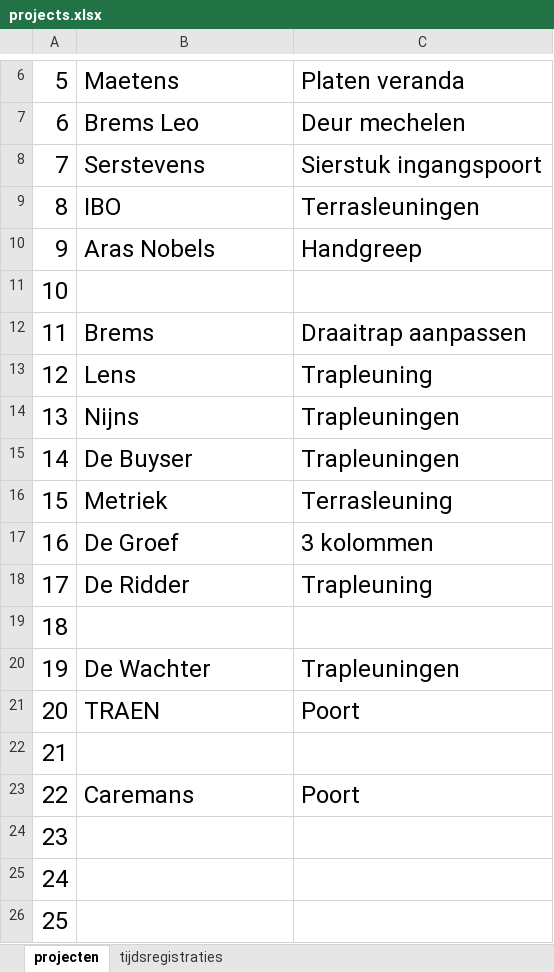
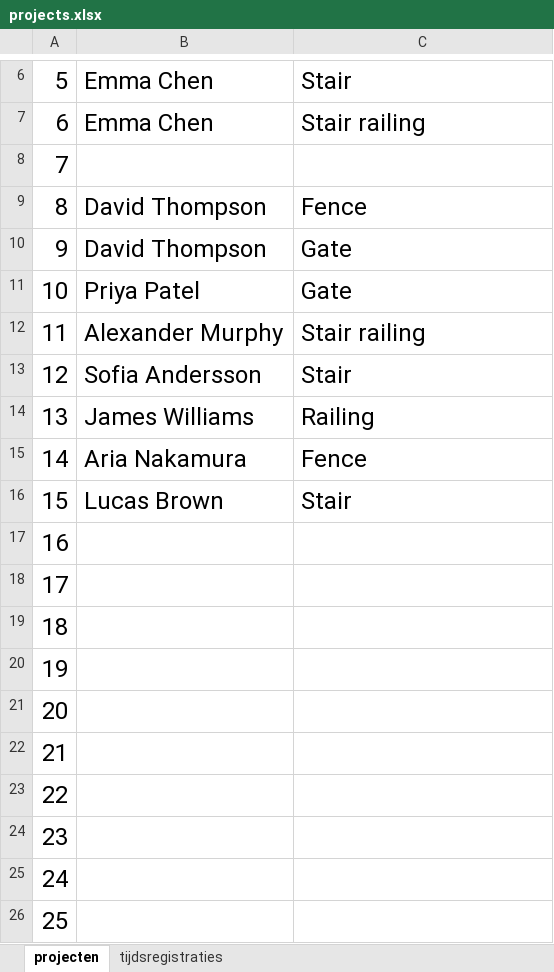
Before and after one commit to janvolck/kestro-timeregistration, an Excel workbook: data/projects.xlsx, sheet projecten, drawn as a sheet; only a part is shown, gaps mark what is left out; values as stored, in another font and other column widths than the file's, no borders; table styles not drawn; the diff covers the shown part only; the diff names each change by its address in the sheet, - before the commit and + after, or states it on an @@ line.

Commit message:
update dummy data

```diff
--- a/data/projects.xlsx (sheet projecten)
+++ b/data/projects.xlsx (sheet projecten)
-B6: Maetens
+B6: Emma Chen
-C6: Platen veranda
+C6: Stair
-B7: Brems Leo
+B7: Emma Chen
-C7: Deur mechelen
+C7: Stair railing
-B8: Serstevens
+B8: (empty)
-C8: Sierstuk ingangspoort
+C8: (empty)
-B9: IBO
+B9: David Thompson
-C9: Terrasleuningen
+C9: Fence
-B10: Aras Nobels
+B10: David Thompson
-C10: Handgreep
+C10: Gate
-B11: (empty)
+B11: Priya Patel
-C11: (empty)
+C11: Gate
-B12: Brems
+B12: Alexander Murphy
-C12: Draaitrap aanpassen
+C12: Stair railing
-B13: Lens
+B13: Sofia Andersson
-C13: Trapleuning
+C13: Stair
-B14: Nijns
+B14: James Williams
-C14: Trapleuningen
+C14: Railing
-B15: De Buyser
+B15: Aria Nakamura
-C15: Trapleuningen
+C15: Fence
-B16: Metriek
+B16: Lucas Brown
-C16: Terrasleuning
+C16: Stair
-B17: De Groef
+B17: (empty)
-C17: 3 kolommen
+C17: (empty)
-B18: De Ridder
+B18: (empty)
-C18: Trapleuning
+C18: (empty)
-B20: De Wachter
+B20: (empty)
-C20: Trapleuningen
+C20: (empty)
-B21: TRAEN
+B21: (empty)
-C21: Poort
+C21: (empty)
-B23: Caremans
+B23: (empty)
-C23: Poort
+C23: (empty)
```
Also changed, not shown: 1 added row, 1 removed row and 6 edited cells elsewhere in this sheet, 2 other files.
